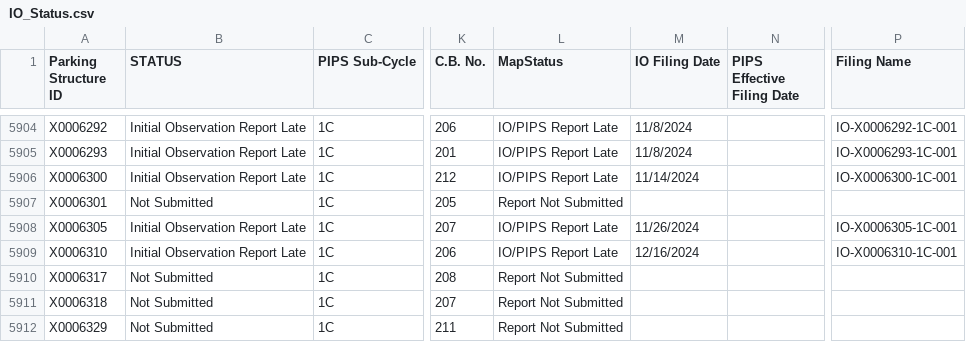
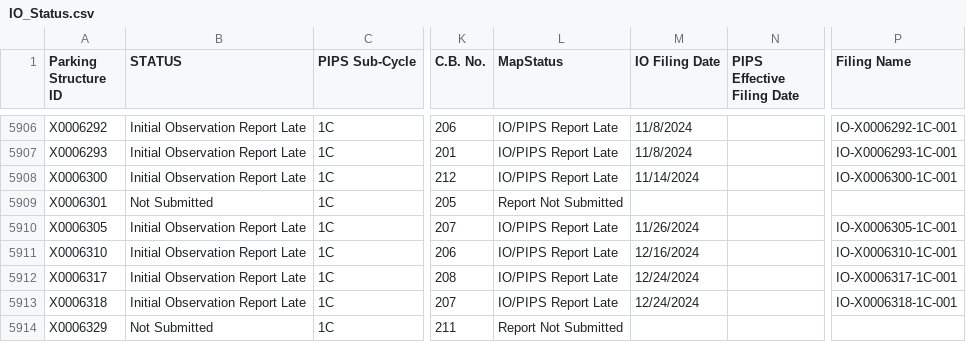
Before and after one commit to NYCDOB/ParkingStructures_InitialObservationReports, a CSV file: data/IO_Status.csv, drawn as a sheet; only a part is shown, gaps mark what is left out; addresses are those after the commit; the diff covers the shown part only; the diff names each change by its address in the sheet, - before the commit and + after, or states it on an @@ line.

Commit message:
update from script Thu 12/26/2024  6:51:49.78, 5918 rows

```diff
--- a/data/IO_Status.csv
+++ b/data/IO_Status.csv
-B5912:B5913 (STATUS): Not Submitted
+B5912:B5913 (STATUS): Initial Observation Report Late
-L5912:L5913 (MapStatus): Report Not Submitted
+L5912:L5913 (MapStatus): IO/PIPS Report Late
-M5912:M5913 (IO Filing Date): (empty)
+M5912:M5913 (IO Filing Date): 12/24/2024
-P5912 (Filing Name): (empty)
+P5912 (Filing Name): IO-X0006317-1C-001
-P5913 (Filing Name): (empty)
+P5913 (Filing Name): IO-X0006318-1C-001
```
Also changed, not shown: 2 added rows and 37 edited cells elsewhere in this file.
